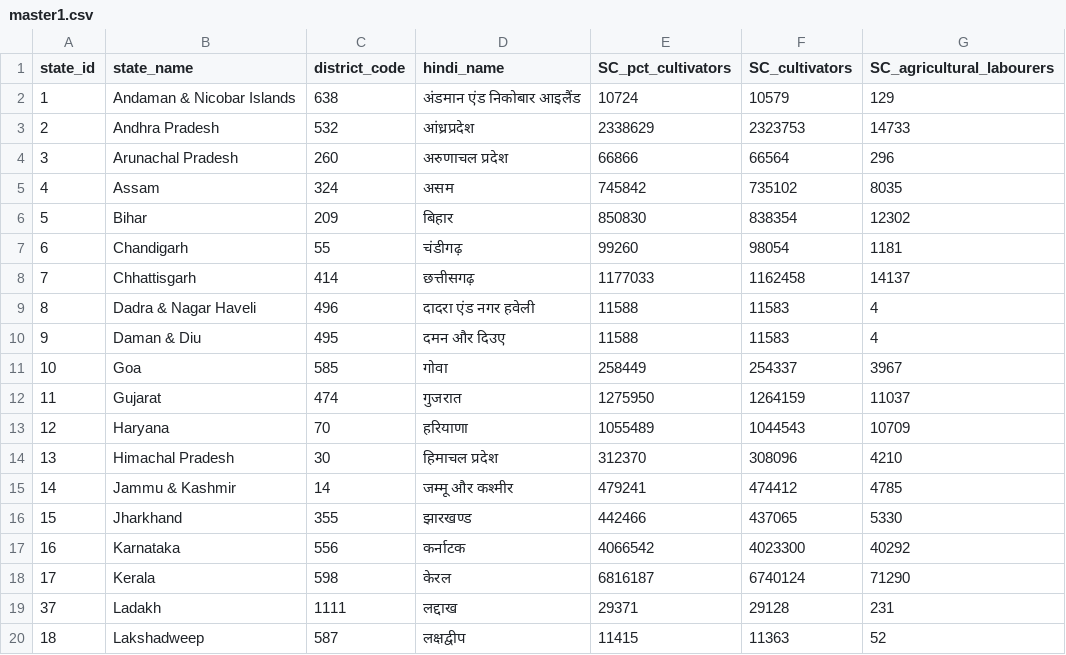
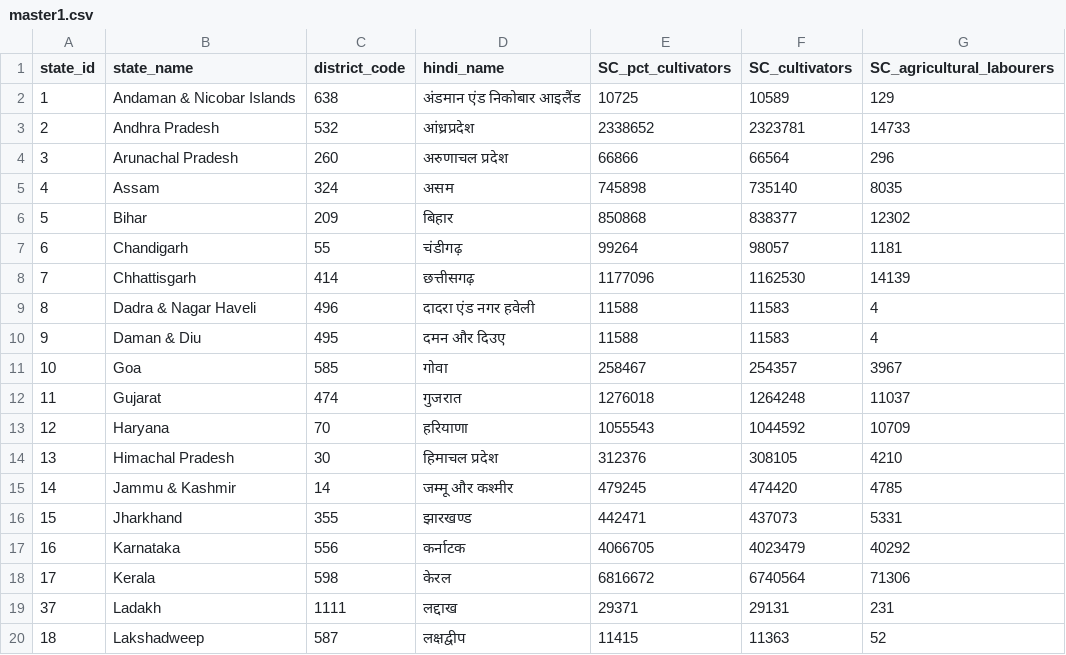
Before and after one commit to LalitMaurya/LalitMaurya.github.io, a CSV file: map-corona-india/data/master1.csv, drawn as a sheet; only a part is shown; the diff covers the shown part only.

Commit message:
Add files via upload

```diff
--- a/map-corona-india/data/master1.csv
+++ b/map-corona-india/data/master1.csv
@@ -1,20 +1,20 @@
 state_id,state_name,district_code,hindi_name,SC_pct_cultivators,SC_cultivators,SC_agricultural_labourers
-1,Andaman & Nicobar Islands,638,अंडमान एंड निकोबार आइलैंड,10724,10579,129
-2,Andhra Pradesh,532,आंध्रप्रदेश,2338629,2323753,14733
+1,Andaman & Nicobar Islands,638,अंडमान एंड निकोबार आइलैंड,10725,10589,129
+2,Andhra Pradesh,532,आंध्रप्रदेश,2338652,2323781,14733
 3,Arunachal Pradesh,260,अरुणाचल प्रदेश,66866,66564,296
-4,Assam,324,असम,745842,735102,8035
-5,Bihar,209,बिहार,850830,838354,12302
-6,Chandigarh,55,चंडीगढ़,99260,98054,1181
-7,Chhattisgarh,414,छत्तीसगढ़,1177033,1162458,14137
+4,Assam,324,असम,745898,735140,8035
+5,Bihar,209,बिहार,850868,838377,12302
+6,Chandigarh,55,चंडीगढ़,99264,98057,1181
+7,Chhattisgarh,414,छत्तीसगढ़,1177096,1162530,14139
 8,Dadra & Nagar Haveli,496,दादरा एंड नगर हवेली,11588,11583,4
 9,Daman & Diu,495,दमन और दिउए,11588,11583,4
-10,Goa,585,गोवा,258449,254337,3967
-11,Gujarat,474,गुजरात,1275950,1264159,11037
-12,Haryana,70,हरियाणा,1055489,1044543,10709
-13,Himachal Pradesh,30,हिमाचल प्रदेश,312370,308096,4210
-14,Jammu & Kashmir,14,जम्मू और कश्मीर,479241,474412,4785
-15,Jharkhand,355,झारखण्ड,442466,437065,5330
-16,Karnataka,556,कर्नाटक,4066542,4023300,40292
-17,Kerala,598,केरल,6816187,6740124,71290
-37,Ladakh,1111,लद्दाख,29371,29128,231
+10,Goa,585,गोवा,258467,254357,3967
+11,Gujarat,474,गुजरात,1276018,1264248,11037
+12,Haryana,70,हरियाणा,1055543,1044592,10709
+13,Himachal Pradesh,30,हिमाचल प्रदेश,312376,308105,4210
+14,Jammu & Kashmir,14,जम्मू और कश्मीर,479245,474420,4785
+15,Jharkhand,355,झारखण्ड,442471,437073,5331
+16,Karnataka,556,कर्नाटक,4066705,4023479,40292
+17,Kerala,598,केरल,6816672,6740564,71306
+37,Ladakh,1111,लद्दाख,29371,29131,231
 18,Lakshadweep,587,लक्षद्वीप,11415,11363,52
```
Also changed, not shown: 37 edited cells elsewhere in this file.
